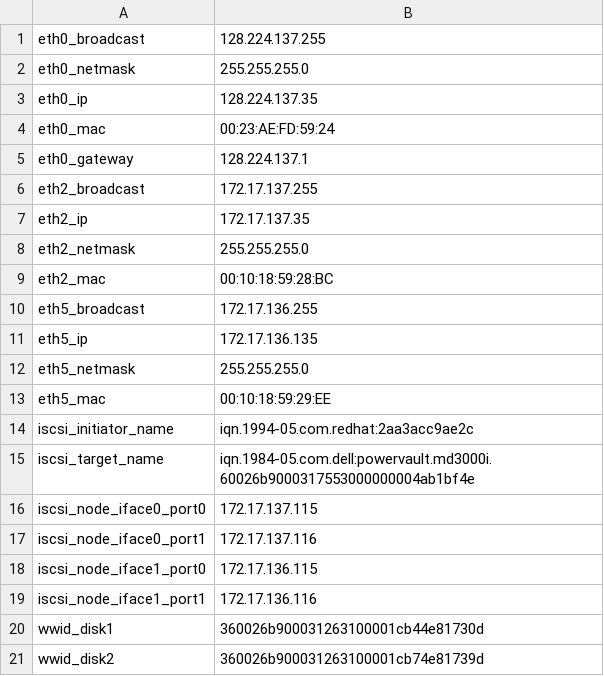
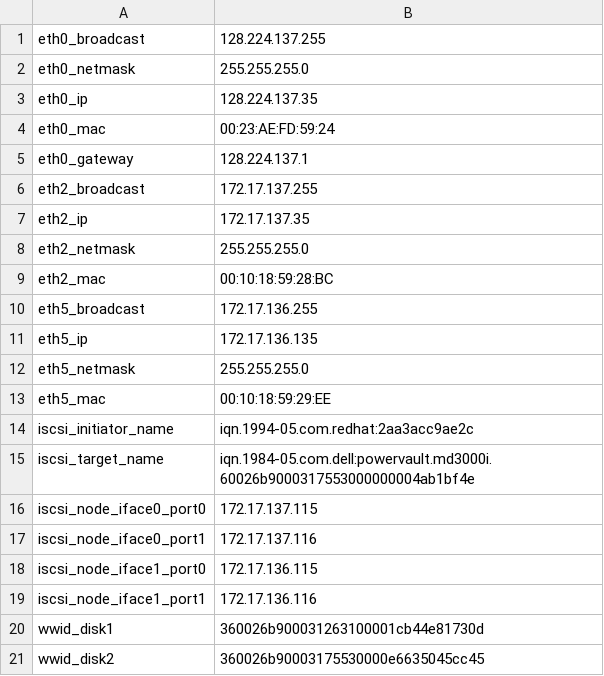
Before and after one commit to kscherer/puppet-modules, a CSV file: extdata/yow-blade15.wrs.com.csv, drawn as a sheet.

```diff
--- a/extdata/yow-blade15.wrs.com.csv
+++ b/extdata/yow-blade15.wrs.com.csv
@@ -20,2 +20,2 @@ iscsi_node_iface1_port1,172.17.136.116
 wwid_disk1,360026b900031263100001cb44e81730d
-wwid_disk2,360026b900031263100001cb74e81739d
+wwid_disk2,360026b90003175530000e6635045cc45
```
Also changed, not shown: extdata/yow-blade16.wrs.com.csv.
